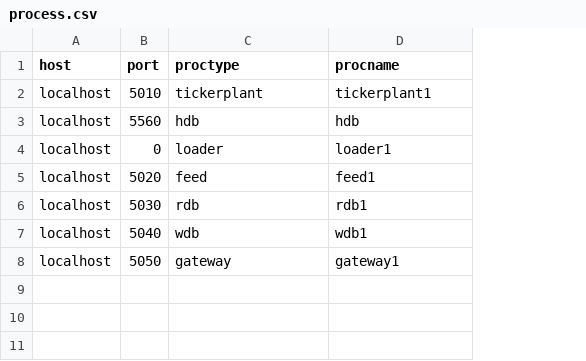
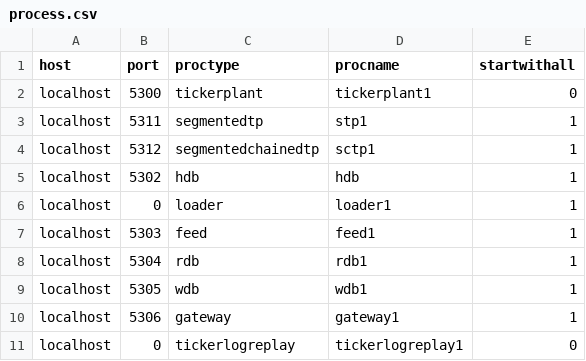
Before and after one commit to DataIntellectTech/TorqX-POC, a CSV file: appconfig/process.csv, drawn as a sheet; addresses are those after the commit; the diff names each change by its address in the sheet, - before the commit and + after, or states it on an @@ line.

```diff
--- a/appconfig/process.csv
+++ b/appconfig/process.csv
+column E (startwithall), row 2: 0; rows 5-10: all 1
-B2 (port): 5010
+B2 (port): 5300
+row 3: localhost | 5311 | segmentedtp | stp1 | 1
+row 4: localhost | 5312 | segmentedchainedtp | sctp1 | 1
-B5 (port): 5560
+B5 (port): 5302
-B7 (port): 5020
+B7 (port): 5303
-B8 (port): 5030
+B8 (port): 5304
-B9 (port): 5040
+B9 (port): 5305
-B10 (port): 5050
+B10 (port): 5306
+row 11: localhost | 0 | tickerlogreplay | tickerlogreplay1 | 0
```
Also changed, not shown: 14 other files.
